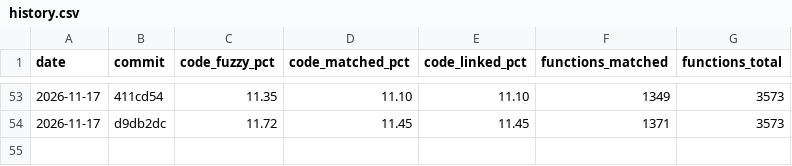
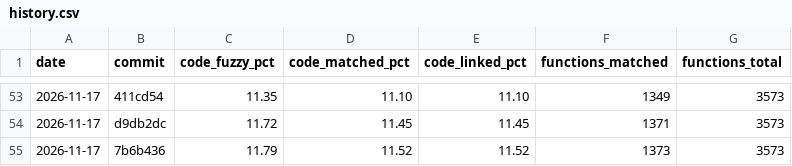
Before and after one commit to YggdrasziI/mhfu-decomp, a CSV file: progress/ULES01213/history.csv, drawn as a sheet; only a part is shown, gaps mark what is left out.

Commit message:
Progress: 1373 functions

```diff
--- a/progress/ULES01213/history.csv
+++ b/progress/ULES01213/history.csv
@@ -54 +54,2 @@ date,commit,code_fuzzy_pct,code_matched_pct,code_linked_pct,functions_matched,fu
 2026-11-17,d9db2dc,11.72,11.45,11.45,1371,3573
+2026-11-17,7b6b436,11.79,11.52,11.52,1373,3573
```
Also changed, not shown: 4 other files.
